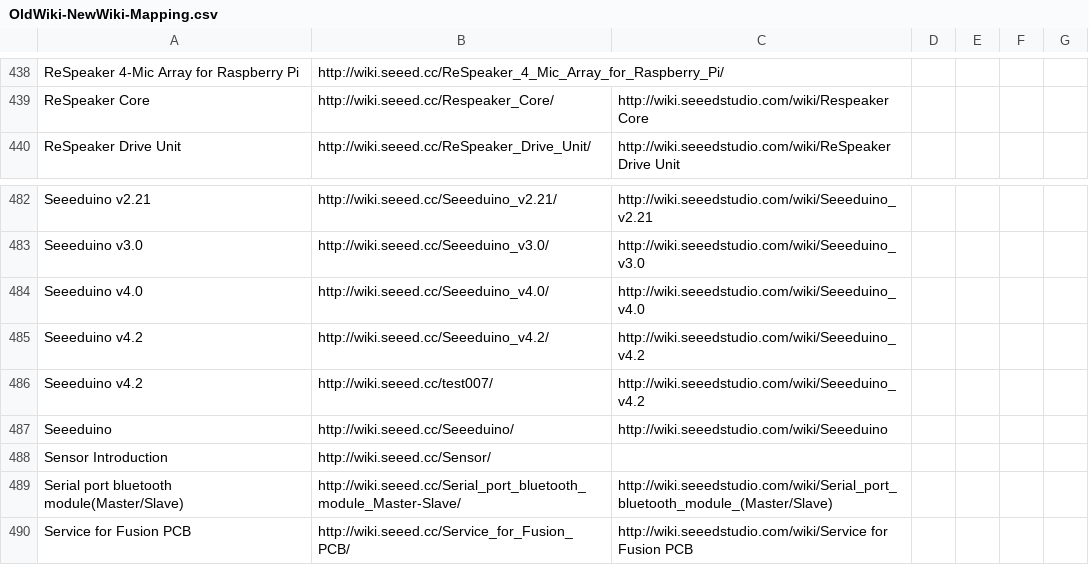
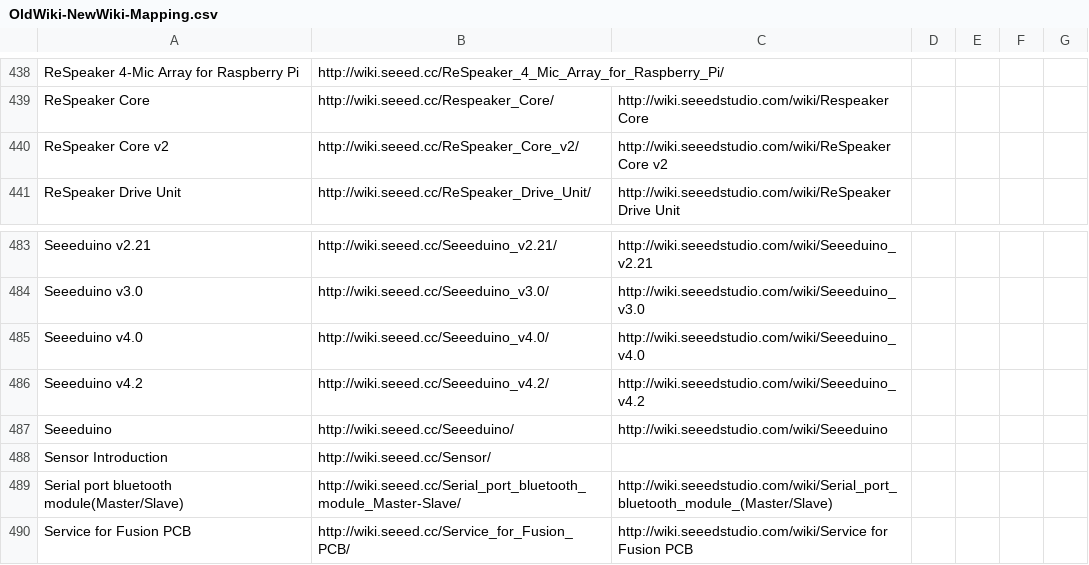
Before and after one commit to SeeedDocument/Seeed-WiKi, a CSV file: OldWiki-NewWiki-Mapping.csv, drawn as a sheet; only a part is shown, gaps mark what is left out; removed rows and columns are numbered as before the commit, all else as after; the diff names each change by its address in the sheet, - before the commit and + after, or states it on an @@ line.

```diff
--- a/OldWiki-NewWiki-Mapping.csv
+++ b/OldWiki-NewWiki-Mapping.csv
+row 440: ReSpeaker Core v2 | http://wiki.seeed.cc/ReSpeaker_Core_v2/ | http://wiki.seeedstudio.com/wiki/ReSpeaker Core v2
-row 486: Seeeduino v4.2 | http://wiki.seeed.cc/test007/ | http://wiki.seeedstudio.com/wiki/Seeeduino_v4.2
```
Also changed, not shown: 7 other files.
